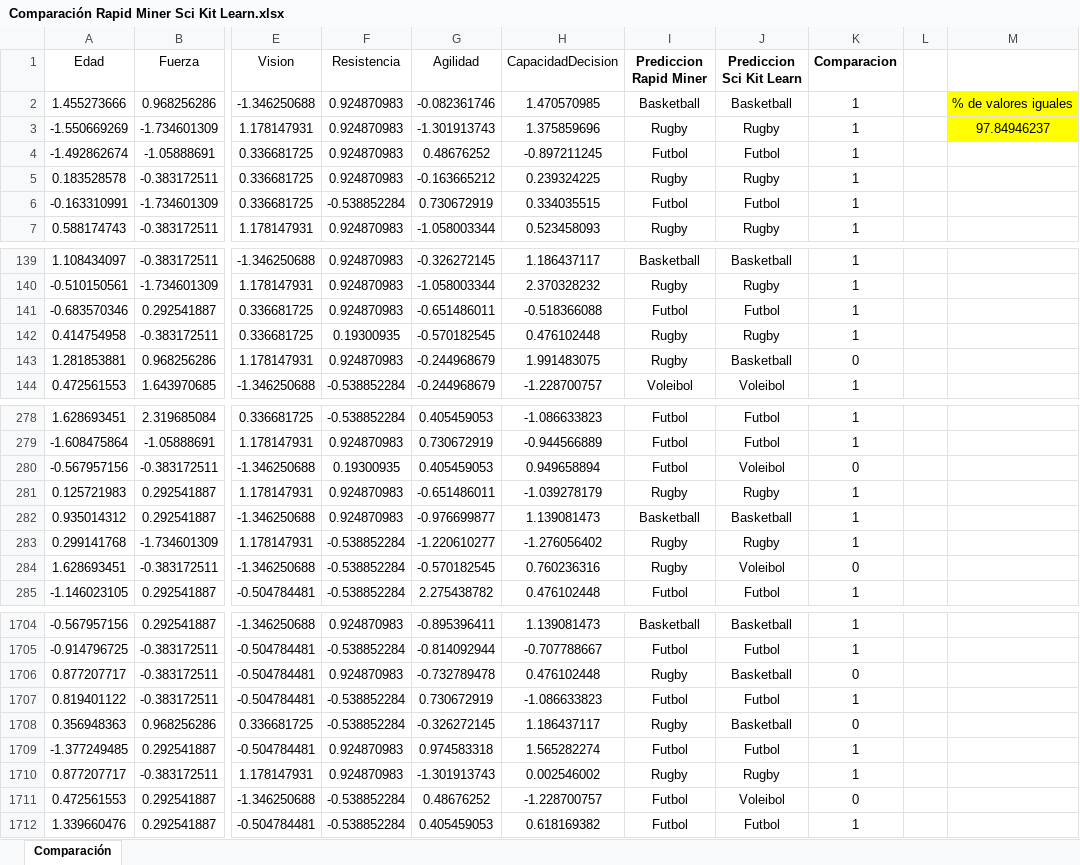
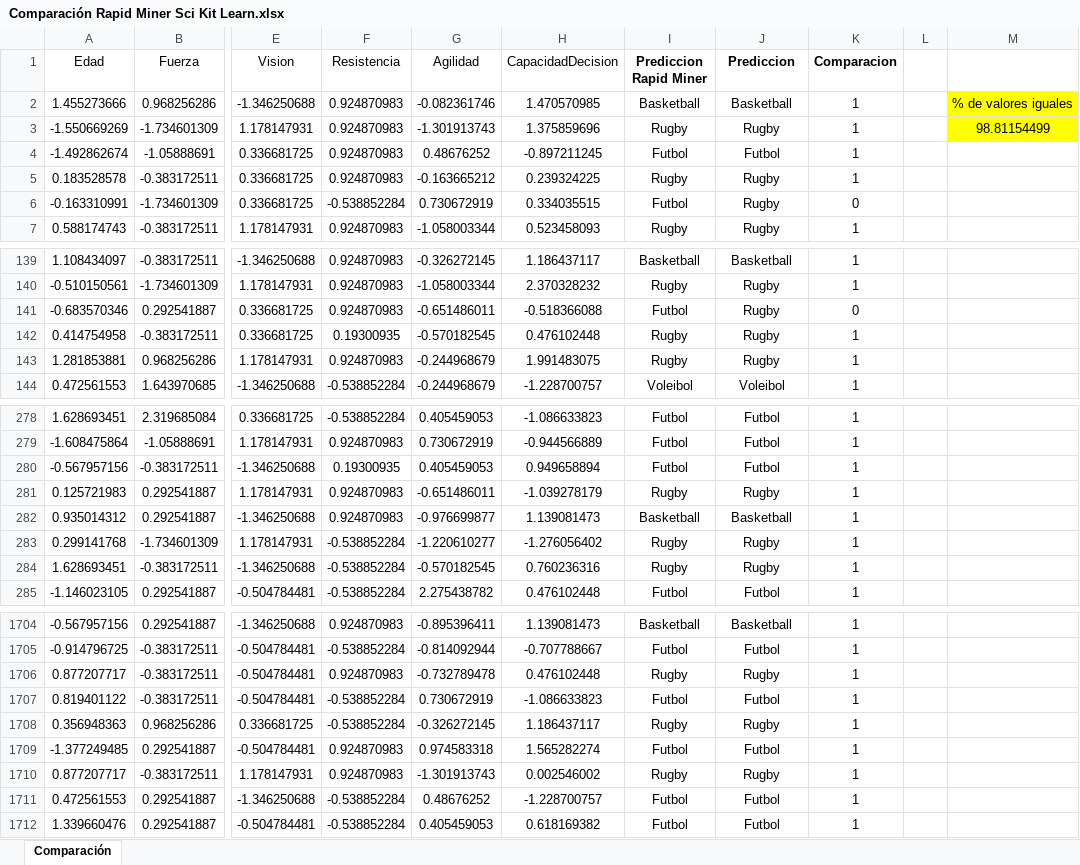
Before and after one commit to federicobecona/machine-learning-portfolio, an Excel workbook: web/src/assets/downloads/Comparación Rapid Miner Sci Kit Learn.xlsx, sheet Comparación, drawn as a sheet; only a part is shown, gaps mark what is left out; values as stored, in another font and other column widths than the file's, no borders; the diff covers the shown part only; the diff names each change by its address in the sheet, - before the commit and + after, or states it on an @@ line.

```diff
--- a/web/src/assets/downloads/Comparación Rapid Miner Sci Kit Learn.xlsx (sheet Comparación)
+++ b/web/src/assets/downloads/Comparación Rapid Miner Sci Kit Learn.xlsx (sheet Comparación)
-J1: Prediccion Sci Kit Learn
+J1: Prediccion
-M3: 97.84946237
+M3: 98.81154499
-J6 (Prediccion): Futbol
+J6 (Prediccion): Rugby
-K6 (Comparacion): 1
+K6 (Comparacion): 0
-J141 (Prediccion): Futbol
+J141 (Prediccion): Rugby
-K141 (Comparacion): 1
+K141 (Comparacion): 0
-J143 (Prediccion): Basketball
+J143 (Prediccion): Rugby
-K143 (Comparacion): 0
+K143 (Comparacion): 1
-J280 (Prediccion): Voleibol
+J280 (Prediccion): Futbol
-K280 (Comparacion): 0
+K280 (Comparacion): 1
-J284 (Prediccion): Voleibol
+J284 (Prediccion): Rugby
-K284 (Comparacion): 0
+K284 (Comparacion): 1
-J1706 (Prediccion): Basketball
+J1706 (Prediccion): Rugby
-K1706 (Comparacion): 0
+K1706 (Comparacion): 1
-J1708 (Prediccion): Basketball
+J1708 (Prediccion): Rugby
-K1708 (Comparacion): 0
+K1708 (Comparacion): 1
-J1711 (Prediccion): Voleibol
+J1711 (Prediccion): Futbol
-K1711 (Comparacion): 0
+K1711 (Comparacion): 1
```
Also changed, not shown: 75 edited cells elsewhere in this sheet, ut3/PDs/UT3-TA7/Comparación Rapid Miner Sci Kit Learn.xlsx, ut3/PDs/UT3-TA7/Sci Kit Learn/Prediccion.xlsx, 9 other files.
